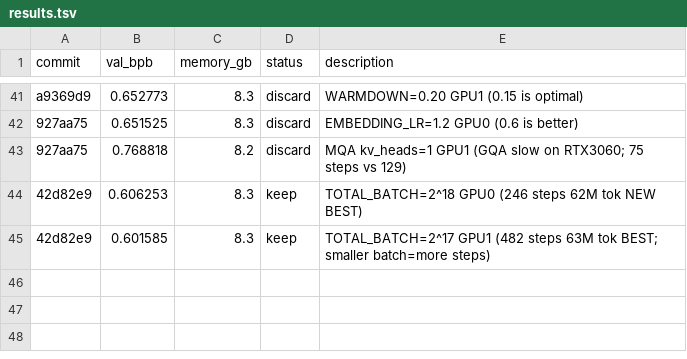
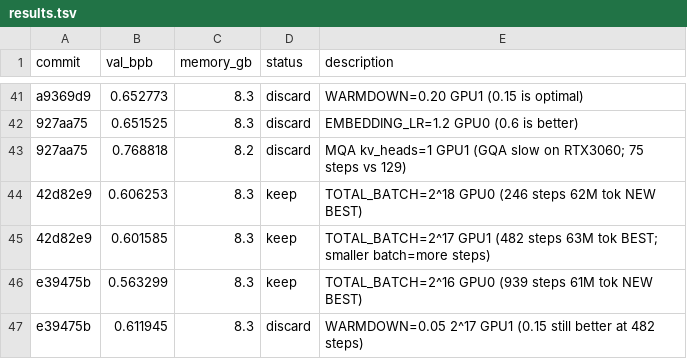
Before and after one commit to chauhang/autoresearch-linux-rtx, a TSV file: results.tsv, drawn as a sheet; only a part is shown, gaps mark what is left out; the diff names each change by its address in the sheet, - before the commit and + after, or states it on an @@ line.

Commit message:
advance: TOTAL_BATCH=2^16 new best val_bpb=0.5633 (939 steps 61M tok); smaller batch wins big

```diff
--- a/results.tsv
+++ b/results.tsv
+row 46: e39475b | 0.563299 | 8.3 | keep | TOTAL_BATCH=2^16 GPU0 (939 steps 61M tok NEW BEST)
+row 47: e39475b | 0.611945 | 8.3 | discard | WARMDOWN=0.05 2^17 GPU1 (0.15 still better at 482 steps)
```
Also changed, not shown: 1 other file.
